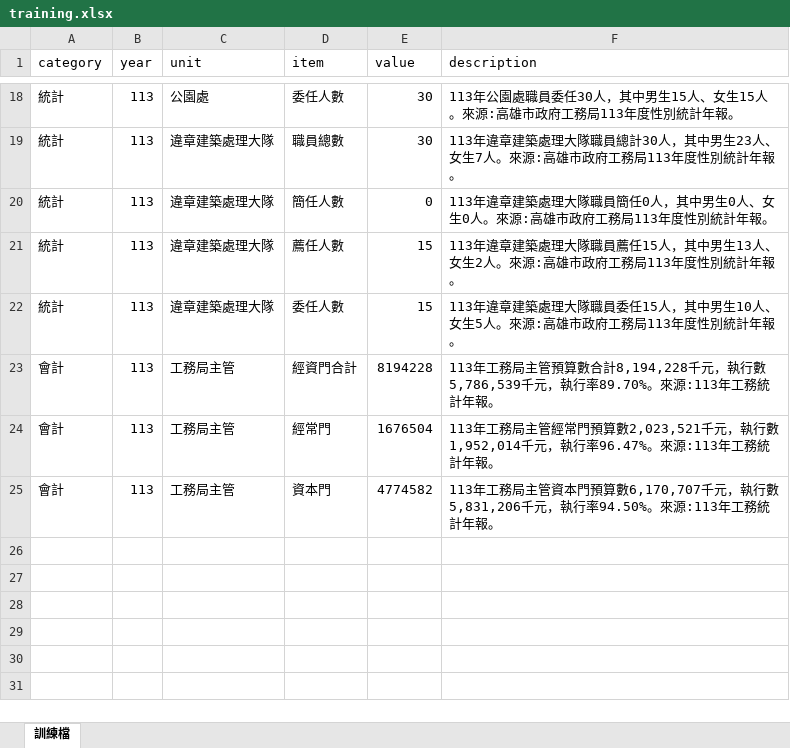
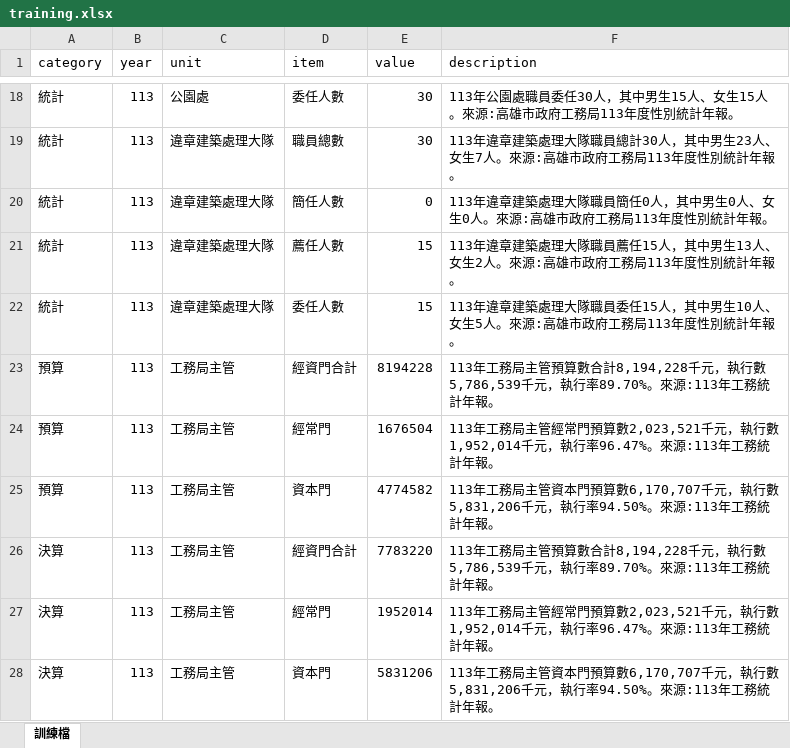
Before and after one commit to hismymy0214-cloud/line-bot-ai, an Excel workbook: training.xlsx, sheet 訓練檔, drawn as a sheet; only a part is shown, gaps mark what is left out; values as stored, in another font and other column widths than the file's, no borders; the diff names each change by its address in the sheet, - before the commit and + after, or states it on an @@ line.

Commit message:
Add files via upload

```diff
--- a/training.xlsx (sheet 訓練檔)
+++ b/training.xlsx (sheet 訓練檔)
-A23:A25 (category): 會計
+A23:A25 (category): 預算
+row 26: 決算 | 113 | 工務局主管 | 經資門合計 | 7783220 | 113年工務局主管預算數合計8,194,228千元，執行數5,786,539千元，執行率89.70%。來源:113年工務統計年報。
+row 27: 決算 | 113 | 工務局主管 | 經常門 | 1952014 | 113年工務局主管經常門預算數2,023,521千元，執行數1,952,014千元，執行率96.47%。來源:113年工務統計年報。
+row 28: 決算 | 113 | 工務局主管 | 資本門 | 5831206 | 113年工務局主管資本門預算數6,170,707千元，執行數5,831,206千元，執行率94.50%。來源:113年工務統計年報。
```
